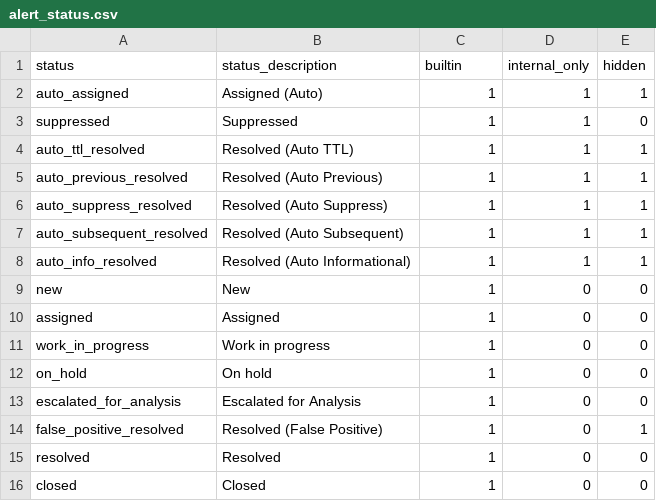
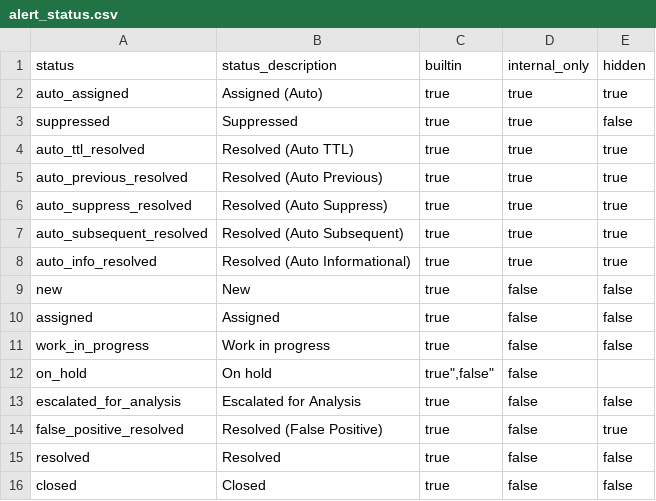
Before and after one commit to alertmanager/alert_manager, a CSV file: src/lookups/alert_status.csv, drawn as a sheet.

Commit message:
Updated alert states

```diff
--- a/src/lookups/alert_status.csv
+++ b/src/lookups/alert_status.csv
@@ -1,16 +1,16 @@
 status,"status_description",builtin,"internal_only",hidden
-"auto_assigned","Assigned (Auto)",1,1,1
-suppressed,Suppressed,1,1,0
-"auto_ttl_resolved","Resolved (Auto TTL)",1,1,1
-"auto_previous_resolved","Resolved (Auto Previous)",1,1,1
-"auto_suppress_resolved","Resolved (Auto Suppress)",1,1,1
-"auto_subsequent_resolved","Resolved (Auto Subsequent)",1,1,1
-"auto_info_resolved","Resolved (Auto Informational)",1,1,1
-new,New,1,0,0
-assigned,Assigned,1,0,0
-"work_in_progress","Work in progress",1,0,0
-"on_hold","On hold",1,0,0
-"escalated_for_analysis","Escalated for Analysis",1,0,0
-"false_positive_resolved","Resolved (False Positive)",1,0,1
-resolved,Resolved,1,0,0
-closed,Closed,1,0,0
+"auto_assigned","Assigned (Auto)","true","true","true"
+suppressed,Suppressed,"true","true","false"
+"auto_ttl_resolved","Resolved (Auto TTL)","true","true","true"
+"auto_previous_resolved","Resolved (Auto Previous)","true","true","true"
+"auto_suppress_resolved","Resolved (Auto Suppress)","true","true","true"
+"auto_subsequent_resolved","Resolved (Auto Subsequent)","true","true","true"
+"auto_info_resolved","Resolved (Auto Informational)","true","true","true"
+new,New,"true","false","false"
+assigned,Assigned,"true","false","false"
+"work_in_progress","Work in progress","true","false","false"
+"on_hold","On hold","true"","false","false"
+"escalated_for_analysis","Escalated for Analysis","true","false","false"
+"false_positive_resolved","Resolved (False Positive)","true","false","true"
+resolved,Resolved,"true","false","false"
+closed,Closed,"true","false","false"
```
Also changed, not shown: 2 other files.
